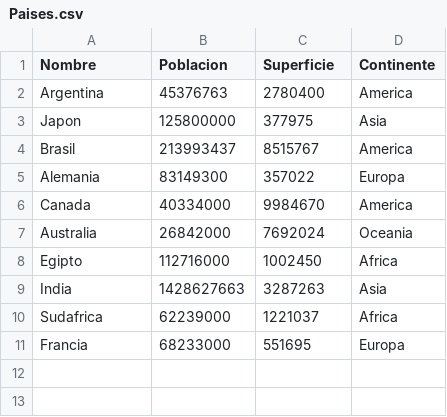
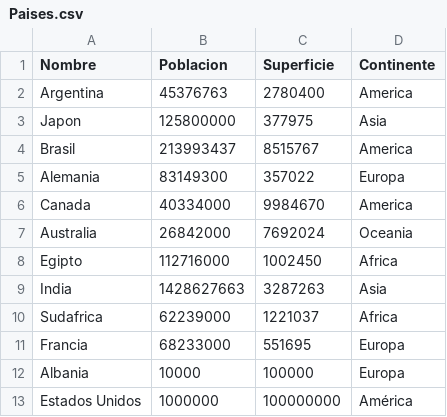
Before and after one commit to EzequielMenendez/PracticoIntegrador-Menendez-Barretto-Moron, a CSV file: Paises.csv, drawn as a sheet; the diff names each change by its address in the sheet, - before the commit and + after, or states it on an @@ line.

```diff
--- a/Paises.csv
+++ b/Paises.csv
+row 12: Albania | 10000 | 100000 | Europa
+row 13: Estados Unidos | 1000000 | 100000000 | América
```
Also changed, not shown: 11 other files.
